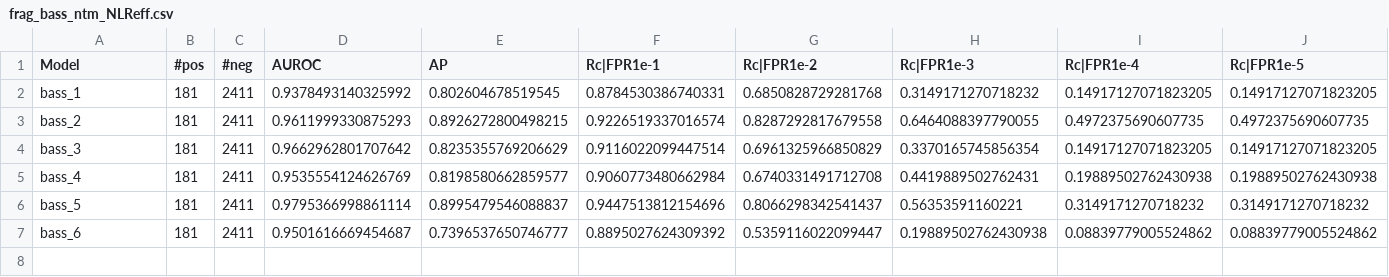
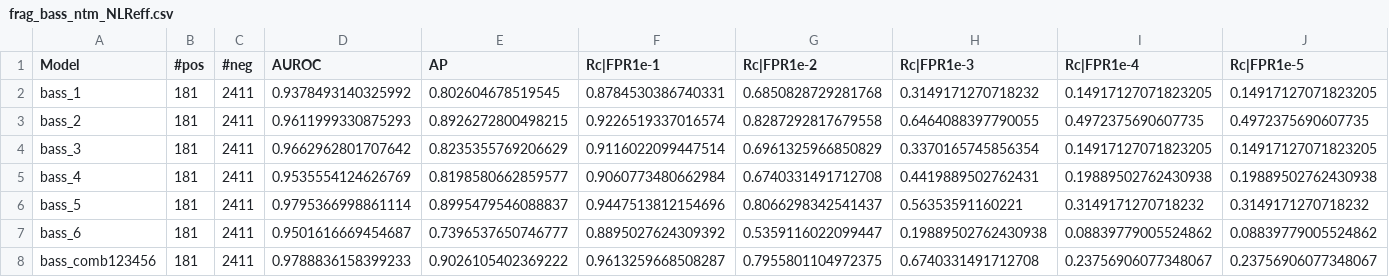
Before and after one commit to chrispysz/protein_bert, a CSV file: csvs/frag_bass_ntm_NLReff.csv, drawn as a sheet.

```diff
--- a/csvs/frag_bass_ntm_NLReff.csv
+++ b/csvs/frag_bass_ntm_NLReff.csv
@@ -7 +7,2 @@ bass_5,181,2411,0.9795366998861114,0.8995479546088837,0.9447513812154696,0.80662
 bass_6,181,2411,0.9501616669454687,0.7396537650746777,0.8895027624309392,0.5359116022099447,0.19889502762430938,0.08839779005524862,0.08839779005524862
+bass_comb123456,181,2411,0.9788836158399233,0.9026105402369222,0.9613259668508287,0.7955801104972375,0.6740331491712708,0.23756906077348067,0.23756906077348067
```
Also changed, not shown: csvs/frag_fass_ctm_NLReff.csv, csvs/frag_fass_ctm_env5_NLReff.csv, 28 other files.
